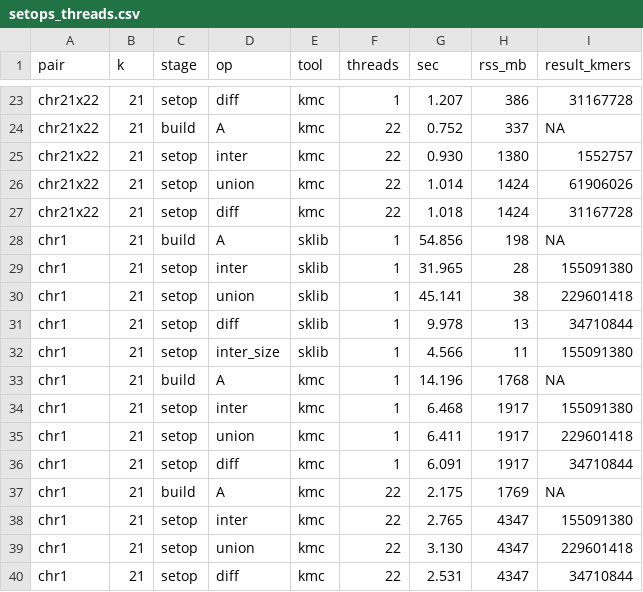
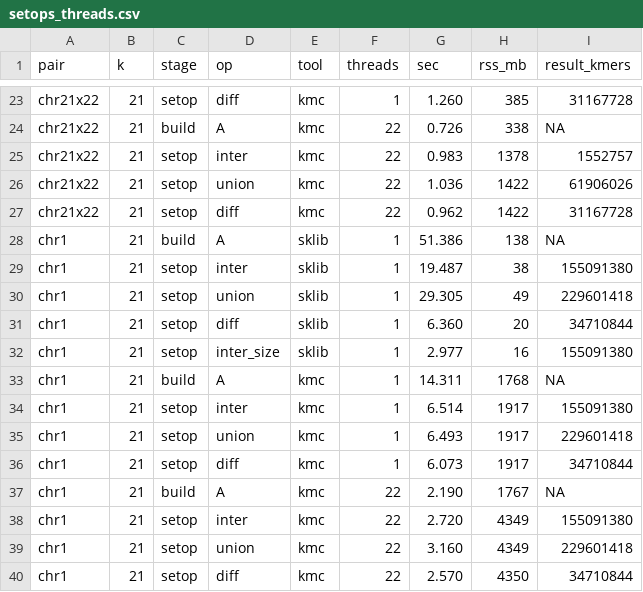
Before and after one commit to yoann-dufresne/sklib, a CSV file: scripts/bench/report/data/setops_threads.csv, drawn as a sheet; only a part is shown, gaps mark what is left out; the diff covers the shown part only; the diff names each change by its address in the sheet, - before the commit and + after, or states it on an @@ line.

```diff
--- a/scripts/bench/report/data/setops_threads.csv
+++ b/scripts/bench/report/data/setops_threads.csv
-G23 (sec): 1.207
+G23 (sec): 1.260
-H23 (rss_mb): 386
+H23 (rss_mb): 385
-G24 (sec): 0.752
+G24 (sec): 0.726
-H24 (rss_mb): 337
+H24 (rss_mb): 338
-G25 (sec): 0.930
+G25 (sec): 0.983
-H25 (rss_mb): 1380
+H25 (rss_mb): 1378
-G26 (sec): 1.014
+G26 (sec): 1.036
-H26:H27 (rss_mb): 1424
+H26:H27 (rss_mb): 1422
-G27 (sec): 1.018
+G27 (sec): 0.962
-G28 (sec): 54.856
+G28 (sec): 51.386
-H28 (rss_mb): 198
+H28 (rss_mb): 138
-G29 (sec): 31.965
+G29 (sec): 19.487
-H29 (rss_mb): 28
+H29 (rss_mb): 38
-G30 (sec): 45.141
+G30 (sec): 29.305
-H30 (rss_mb): 38
+H30 (rss_mb): 49
-G31 (sec): 9.978
+G31 (sec): 6.360
-H31 (rss_mb): 13
+H31 (rss_mb): 20
-G32 (sec): 4.566
+G32 (sec): 2.977
-H32 (rss_mb): 11
+H32 (rss_mb): 16
-G33 (sec): 14.196
+G33 (sec): 14.311
-G34 (sec): 6.468
+G34 (sec): 6.514
-G35 (sec): 6.411
+G35 (sec): 6.493
-G36 (sec): 6.091
+G36 (sec): 6.073
-G37 (sec): 2.175
+G37 (sec): 2.190
-H37 (rss_mb): 1769
+H37 (rss_mb): 1767
-G38 (sec): 2.765
+G38 (sec): 2.720
-H38:H39 (rss_mb): 4347
+H38:H39 (rss_mb): 4349
-G39 (sec): 3.130
+G39 (sec): 3.160
-G40 (sec): 2.531
+G40 (sec): 2.570
-H40 (rss_mb): 4347
+H40 (rss_mb): 4350
```
Also changed, not shown: 33 edited cells elsewhere in this file, scripts/bench/report/data/setops_ksweep.csv, scripts/bench/report/data/setops_overlap.csv, 11 other files.
